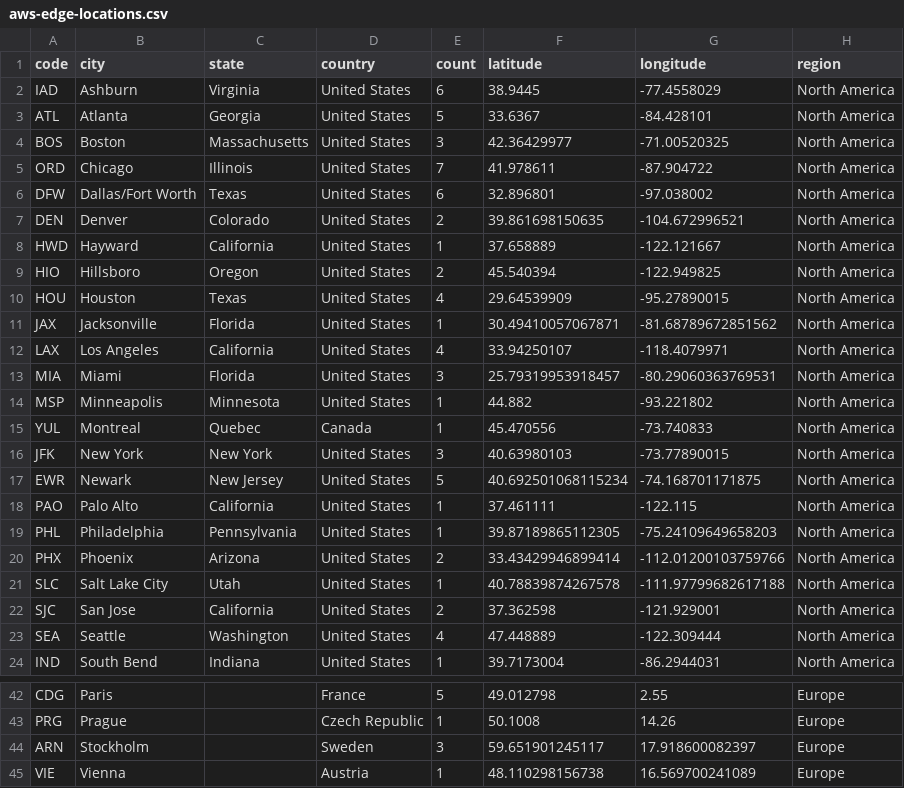
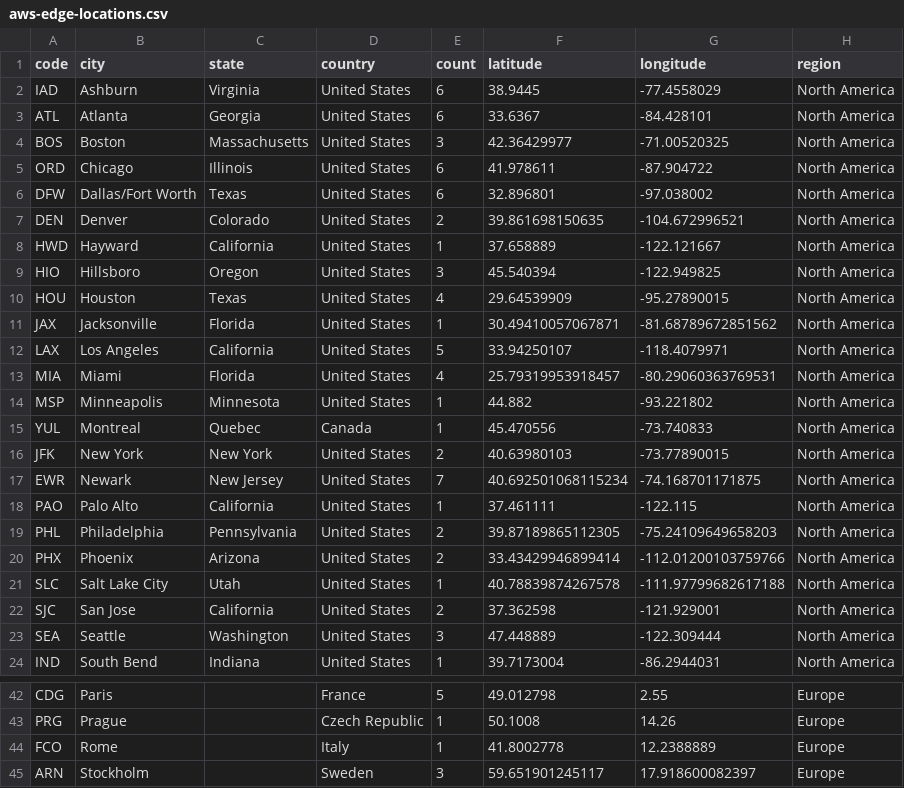
Before and after one commit to tobilg/aws-edge-locations, a CSV file: dist/aws-edge-locations.csv, drawn as a sheet; only a part is shown, gaps mark what is left out; the shorter side is filled out with more unchanged rows; the diff covers the shown part only.

Commit message:
Updated Edge Locations

```diff
--- a/dist/aws-edge-locations.csv
+++ b/dist/aws-edge-locations.csv
@@ -2,5 +2,5 @@ code,city,state,country,count,latitude,longitude,region
 IAD,Ashburn,Virginia,United States,6,38.9445,-77.4558029,North America
-ATL,Atlanta,Georgia,United States,5,33.6367,-84.428101,North America
+ATL,Atlanta,Georgia,United States,6,33.6367,-84.428101,North America
 BOS,Boston,Massachusetts,United States,3,42.36429977,-71.00520325,North America
-ORD,Chicago,Illinois,United States,7,41.978611,-87.904722,North America
+ORD,Chicago,Illinois,United States,6,41.978611,-87.904722,North America
 DFW,Dallas/Fort Worth,Texas,United States,6,32.896801,-97.038002,North America
@@ -8,13 +8,13 @@ DEN,Denver,Colorado,United States,2,39.861698150635,-104.672996521,North America
 HWD,Hayward,California,United States,1,37.658889,-122.121667,North America
-HIO,Hillsboro,Oregon,United States,2,45.540394,-122.949825,North America
+HIO,Hillsboro,Oregon,United States,3,45.540394,-122.949825,North America
 HOU,Houston,Texas,United States,4,29.64539909,-95.27890015,North America
 JAX,Jacksonville,Florida,United States,1,30.49410057067871,-81.68789672851562,North America
-LAX,Los Angeles,California,United States,4,33.94250107,-118.4079971,North America
-MIA,Miami,Florida,United States,3,25.79319953918457,-80.29060363769531,North America
+LAX,Los Angeles,California,United States,5,33.94250107,-118.4079971,North America
+MIA,Miami,Florida,United States,4,25.79319953918457,-80.29060363769531,North America
 MSP,Minneapolis,Minnesota,United States,1,44.882,-93.221802,North America
 YUL,Montreal,Quebec,Canada,1,45.470556,-73.740833,North America
-JFK,New York,New York,United States,3,40.63980103,-73.77890015,North America
-EWR,Newark,New Jersey,United States,5,40.692501068115234,-74.168701171875,North America
+JFK,New York,New York,United States,2,40.63980103,-73.77890015,North America
+EWR,Newark,New Jersey,United States,7,40.692501068115234,-74.168701171875,North America
 PAO,Palo Alto,California,United States,1,37.461111,-122.115,North America
-PHL,Philadelphia,Pennsylvania,United States,1,39.87189865112305,-75.24109649658203,North America
+PHL,Philadelphia,Pennsylvania,United States,2,39.87189865112305,-75.24109649658203,North America
 PHX,Phoenix,Arizona,United States,2,33.43429946899414,-112.01200103759766,North America
@@ -22,3 +22,3 @@ SLC,Salt Lake City,Utah,United States,1,40.78839874267578,-111.97799682617188,No
 SJC,San Jose,California,United States,2,37.362598,-121.929001,North America
-SEA,Seattle,Washington,United States,4,47.448889,-122.309444,North America
+SEA,Seattle,Washington,United States,3,47.448889,-122.309444,North America
 IND,South Bend,Indiana,United States,1,39.7173004,-86.2944031,North America
@@ -43,2 +43,3 @@ CDG,Paris,,France,5,49.012798,2.55,Europe
 PRG,Prague,,Czech Republic,1,50.1008,14.26,Europe
+FCO,Rome,,Italy,1,41.8002778,12.2388889,Europe
 ARN,Stockholm,,Sweden,3,59.651901245117,17.918600082397,Europe
```
Also changed, not shown: 7 edited cells elsewhere in this file, 6 other files.
